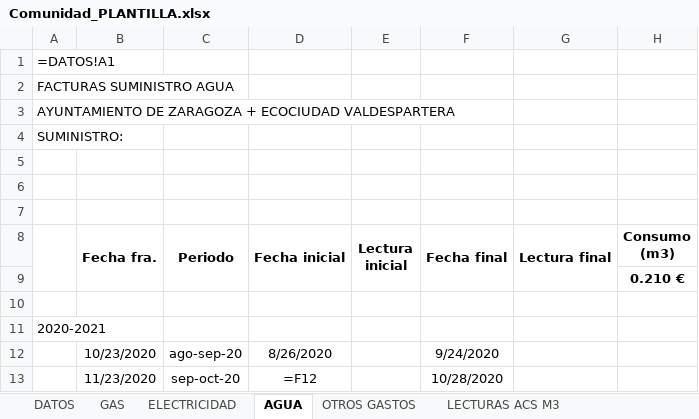
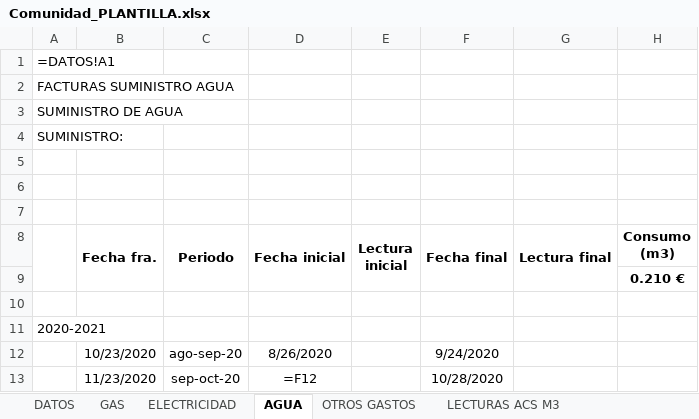
Before and after one commit to Rofting/Regularizaciones, an Excel workbook: plantillas/Comunidad_PLANTILLA.xlsx, sheet AGUA, drawn as a sheet; only a part is shown; values as stored, in another font and other column widths than the file's, no borders; formulas without a stored value are shown as written; the diff names each change by its address in the sheet, - before the commit and + after, or states it on an @@ line.

```diff
--- a/plantillas/Comunidad_PLANTILLA.xlsx (sheet AGUA)
+++ b/plantillas/Comunidad_PLANTILLA.xlsx (sheet AGUA)
-A3: AYUNTAMIENTO DE ZARAGOZA + ECOCIUDAD VALDESPARTERA
+A3: SUMINISTRO DE AGUA
```
Also changed, not shown: sheet GAS, sheet ELECTRICIDAD, sheet DATOS, plantillas/modelo/modelo_acs_v1.xlsx, 30 other files.
